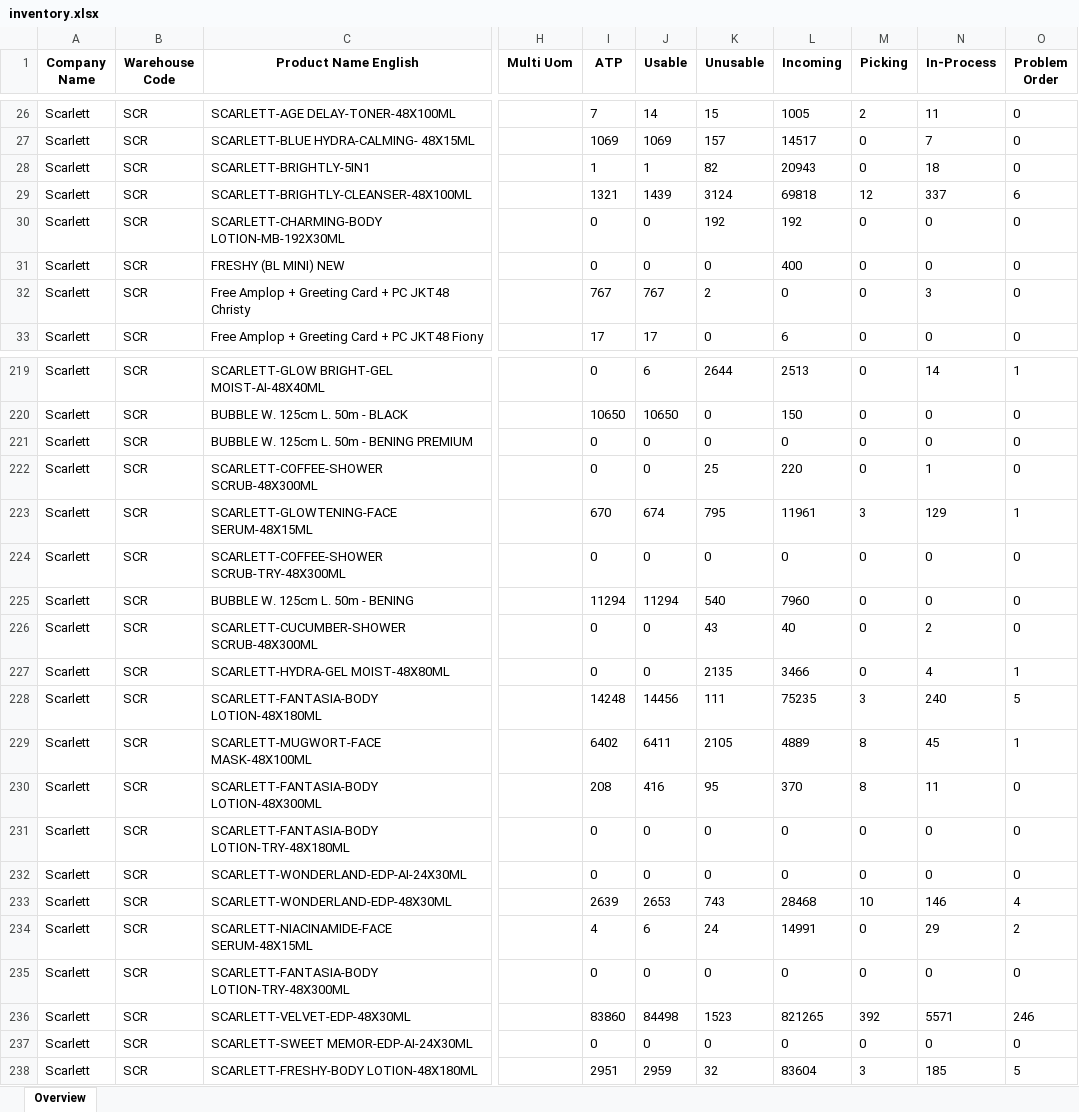
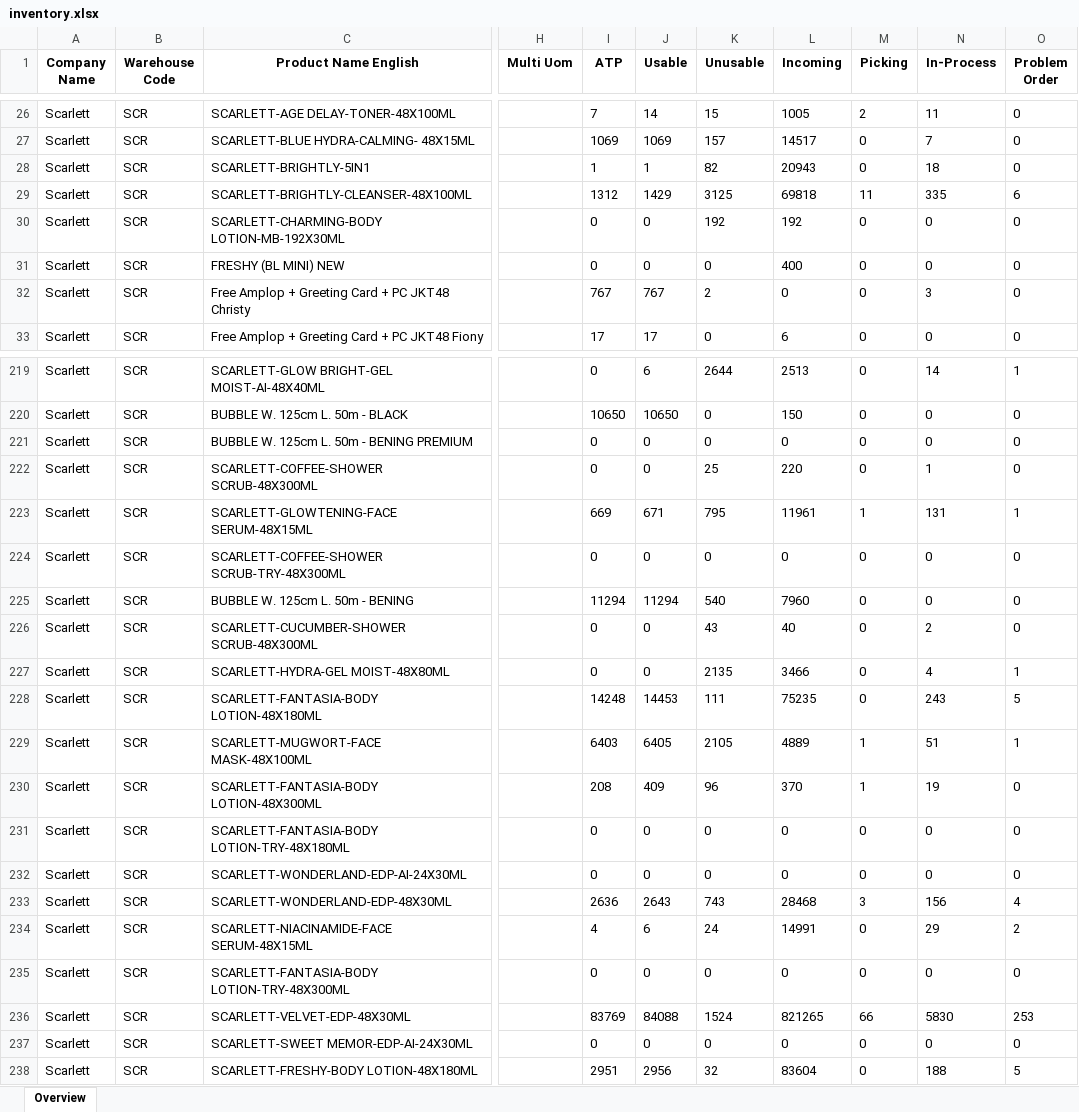
Before and after one commit to Arianfirm/scarlett-daily-order-dashboard-Marketplace, an Excel workbook: data/inventory.xlsx, sheet Overview, drawn as a sheet; only a part is shown, gaps mark what is left out; values as stored, in another font and other column widths than the file's, no borders; the diff covers the shown part only; the diff names each change by its address in the sheet, - before the commit and + after, or states it on an @@ line.

```diff
--- a/data/inventory.xlsx (sheet Overview)
+++ b/data/inventory.xlsx (sheet Overview)
-I29 (ATP): 1321
+I29 (ATP): 1312
-J29 (Usable): 1439
+J29 (Usable): 1429
-K29 (Unusable): 3124
+K29 (Unusable): 3125
-M29 (Picking): 12
+M29 (Picking): 11
-N29 (In-Process): 337
+N29 (In-Process): 335
-I223 (ATP): 670
+I223 (ATP): 669
-J223 (Usable): 674
+J223 (Usable): 671
-M223 (Picking): 3
+M223 (Picking): 1
-N223 (In-Process): 129
+N223 (In-Process): 131
-J228 (Usable): 14456
+J228 (Usable): 14453
-M228 (Picking): 3
+M228 (Picking): 0
-N228 (In-Process): 240
+N228 (In-Process): 243
-I229 (ATP): 6402
+I229 (ATP): 6403
-J229 (Usable): 6411
+J229 (Usable): 6405
-M229:M230 (Picking): 8
+M229:M230 (Picking): 1
-N229 (In-Process): 45
+N229 (In-Process): 51
-J230 (Usable): 416
+J230 (Usable): 409
-K230 (Unusable): 95
+K230 (Unusable): 96
-N230 (In-Process): 11
+N230 (In-Process): 19
-I233 (ATP): 2639
+I233 (ATP): 2636
-J233 (Usable): 2653
+J233 (Usable): 2643
-M233 (Picking): 10
+M233 (Picking): 3
-N233 (In-Process): 146
+N233 (In-Process): 156
-I236 (ATP): 83860
+I236 (ATP): 83769
-J236 (Usable): 84498
+J236 (Usable): 84088
-K236 (Unusable): 1523
+K236 (Unusable): 1524
-M236 (Picking): 392
+M236 (Picking): 66
-N236 (In-Process): 5571
+N236 (In-Process): 5830
-O236 (Problem Order): 246
+O236 (Problem Order): 253
-J238 (Usable): 2959
+J238 (Usable): 2956
-M238 (Picking): 3
+M238 (Picking): 0
-N238 (In-Process): 185
+N238 (In-Process): 188
```
Also changed, not shown: 329 edited cells elsewhere in this sheet, 4 other files.
